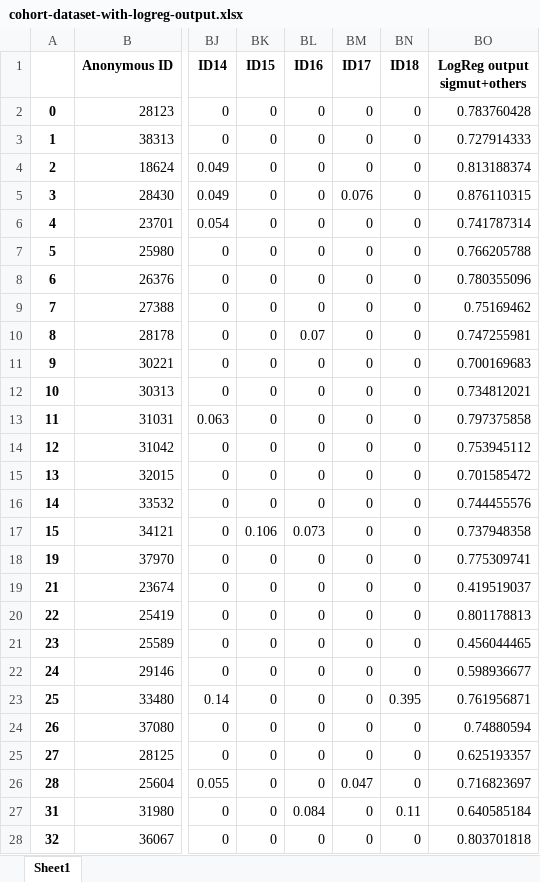
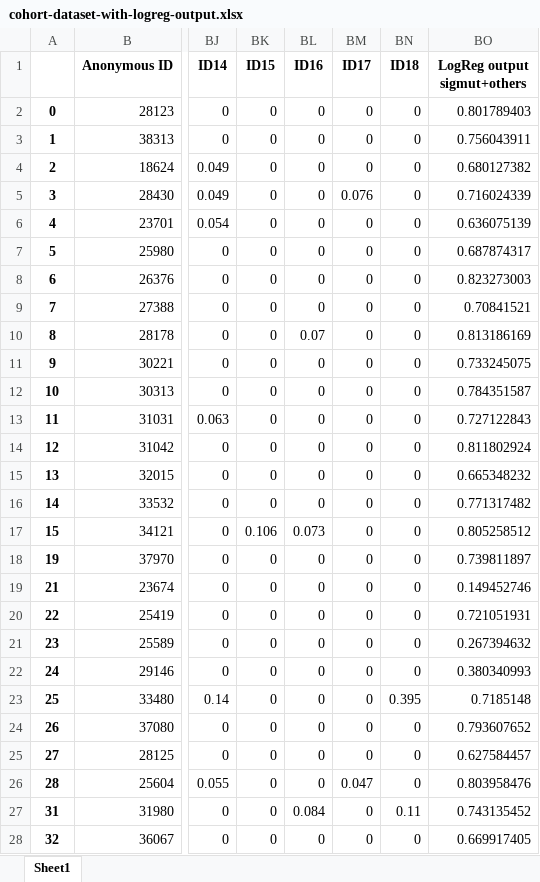
Before and after one commit to MEDomics-UdeS/predict-immunotherapy-response, an Excel workbook: data/cohort-dataset-with-logreg-output.xlsx, sheet Sheet1, drawn as a sheet; only a part is shown, gaps mark what is left out; values as stored, in another font and other column widths than the file's, no borders; the diff covers the shown part only; the diff names each change by its address in the sheet, - before the commit and + after, or states it on an @@ line.

```diff
--- a/data/cohort-dataset-with-logreg-output.xlsx (sheet Sheet1)
+++ b/data/cohort-dataset-with-logreg-output.xlsx (sheet Sheet1)
-BO2 (LogReg output sigmut+others): 0.783760428
+BO2 (LogReg output sigmut+others): 0.801789403
-BO3 (LogReg output sigmut+others): 0.727914333
+BO3 (LogReg output sigmut+others): 0.756043911
-BO4 (LogReg output sigmut+others): 0.813188374
+BO4 (LogReg output sigmut+others): 0.680127382
-BO5 (LogReg output sigmut+others): 0.876110315
+BO5 (LogReg output sigmut+others): 0.716024339
-BO6 (LogReg output sigmut+others): 0.741787314
+BO6 (LogReg output sigmut+others): 0.636075139
-BO7 (LogReg output sigmut+others): 0.766205788
+BO7 (LogReg output sigmut+others): 0.687874317
-BO8 (LogReg output sigmut+others): 0.780355096
+BO8 (LogReg output sigmut+others): 0.823273003
-BO9 (LogReg output sigmut+others): 0.75169462
+BO9 (LogReg output sigmut+others): 0.70841521
-BO10 (LogReg output sigmut+others): 0.747255981
+BO10 (LogReg output sigmut+others): 0.813186169
-BO11 (LogReg output sigmut+others): 0.700169683
+BO11 (LogReg output sigmut+others): 0.733245075
-BO12 (LogReg output sigmut+others): 0.734812021
+BO12 (LogReg output sigmut+others): 0.784351587
-BO13 (LogReg output sigmut+others): 0.797375858
+BO13 (LogReg output sigmut+others): 0.727122843
-BO14 (LogReg output sigmut+others): 0.753945112
+BO14 (LogReg output sigmut+others): 0.811802924
-BO15 (LogReg output sigmut+others): 0.701585472
+BO15 (LogReg output sigmut+others): 0.665348232
-BO16 (LogReg output sigmut+others): 0.744455576
+BO16 (LogReg output sigmut+others): 0.771317482
-BO17 (LogReg output sigmut+others): 0.737948358
+BO17 (LogReg output sigmut+others): 0.805258512
-BO18 (LogReg output sigmut+others): 0.775309741
+BO18 (LogReg output sigmut+others): 0.739811897
-BO19 (LogReg output sigmut+others): 0.419519037
+BO19 (LogReg output sigmut+others): 0.149452746
-BO20 (LogReg output sigmut+others): 0.801178813
+BO20 (LogReg output sigmut+others): 0.721051931
-BO21 (LogReg output sigmut+others): 0.456044465
+BO21 (LogReg output sigmut+others): 0.267394632
-BO22 (LogReg output sigmut+others): 0.598936677
+BO22 (LogReg output sigmut+others): 0.380340993
-BO23 (LogReg output sigmut+others): 0.761956871
+BO23 (LogReg output sigmut+others): 0.7185148
-BO24 (LogReg output sigmut+others): 0.74880594
+BO24 (LogReg output sigmut+others): 0.793607652
-BO25 (LogReg output sigmut+others): 0.625193357
+BO25 (LogReg output sigmut+others): 0.627584457
-BO26 (LogReg output sigmut+others): 0.716823697
+BO26 (LogReg output sigmut+others): 0.803958476
-BO27 (LogReg output sigmut+others): 0.640585184
+BO27 (LogReg output sigmut+others): 0.743135452
-BO28 (LogReg output sigmut+others): 0.803701818
+BO28 (LogReg output sigmut+others): 0.669917405
```
Also changed, not shown: 48 edited cells elsewhere in this sheet, 16 other files.
